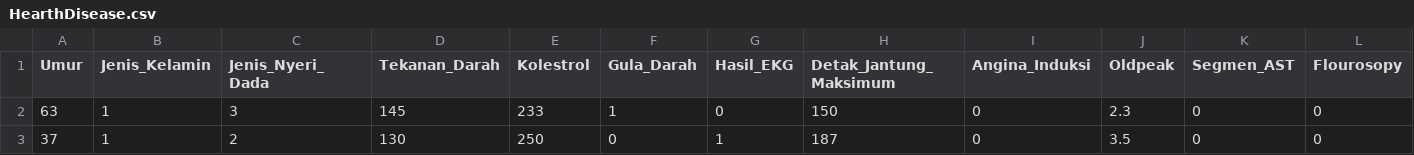
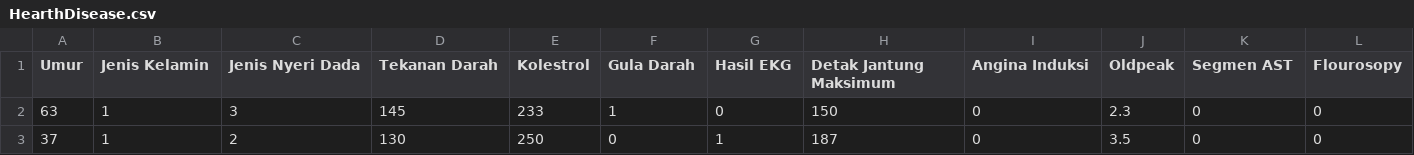
Before and after one commit to PujiNurunHidayah/Punya-Aku, a CSV file: HearthDisease.csv, drawn as a sheet; only a part is shown; the diff names each change by its address in the sheet, - before the commit and + after, or states it on an @@ line.

Commit message:
Add files via upload

```diff
--- a/HearthDisease.csv
+++ b/HearthDisease.csv
-B1: Jenis_Kelamin
+B1: Jenis Kelamin
-C1: Jenis_Nyeri_Dada
+C1: Jenis Nyeri Dada
-D1: Tekanan_Darah
+D1: Tekanan Darah
-F1: Gula_Darah
+F1: Gula Darah
-G1: Hasil_EKG
+G1: Hasil EKG
-H1: Detak_Jantung_Maksimum
+H1: Detak Jantung Maksimum
-I1: Angina_Induksi
+I1: Angina Induksi
-K1: Segmen_AST
+K1: Segmen AST
```
